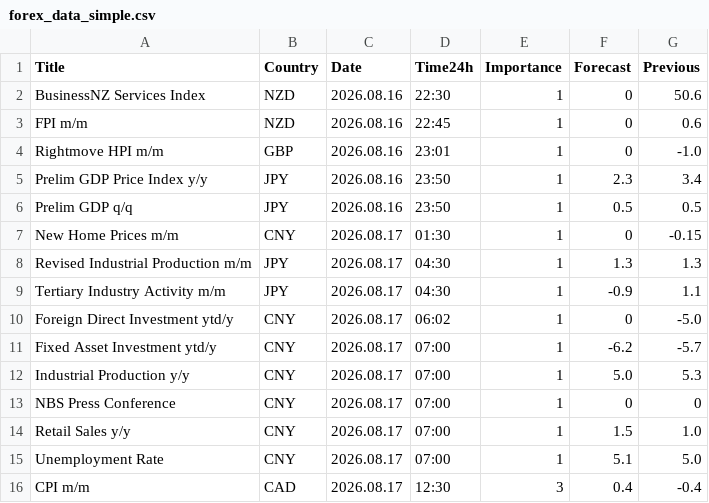
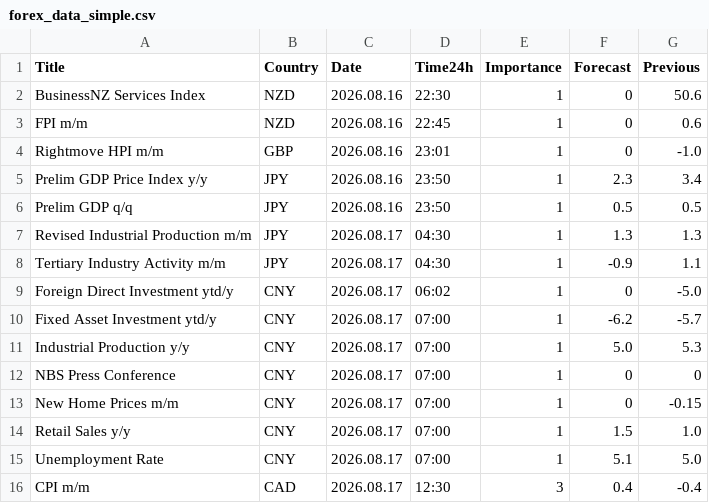
Before and after one commit to CryptoGamerDev/forex-calendar-data, a CSV file: forex_data_simple.csv, drawn as a sheet; only a part is shown; removed rows and columns are numbered as before the commit, all else as after; the diff names each change by its address in the sheet, - before the commit and + after, or states it on an @@ line.

```diff
--- a/forex_data_simple.csv
+++ b/forex_data_simple.csv
-row 7: New Home Prices m/m | CNY | 2026.08.17 | 01:30 | 1 | 0 | -0.15
+row 13: New Home Prices m/m | CNY | 2026.08.17 | 07:00 | 1 | 0 | -0.15
```
Also changed, not shown: forex_data_raw.csv.
